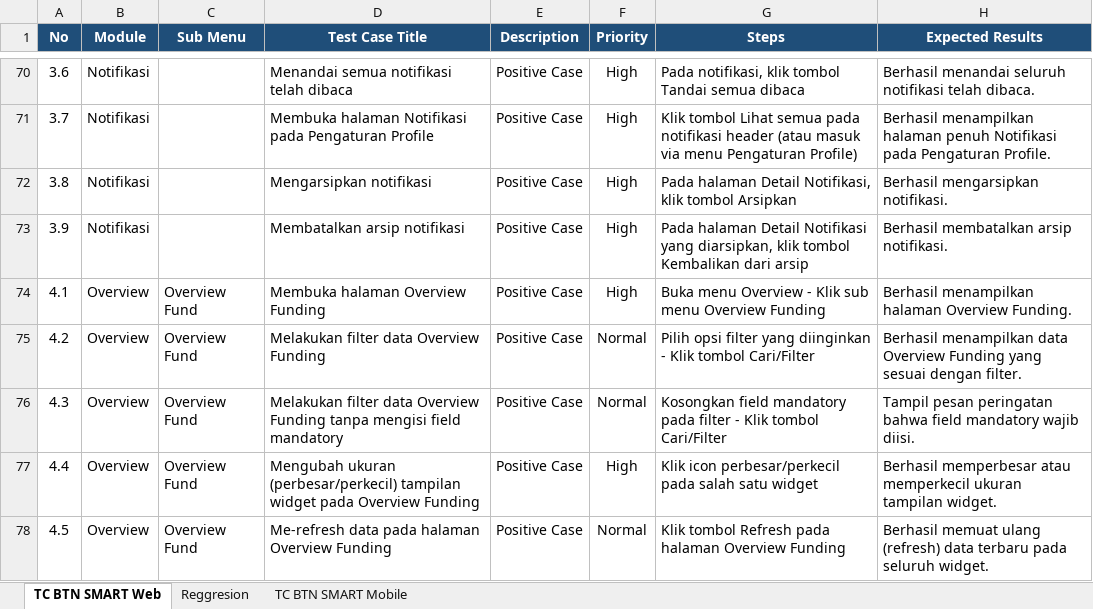
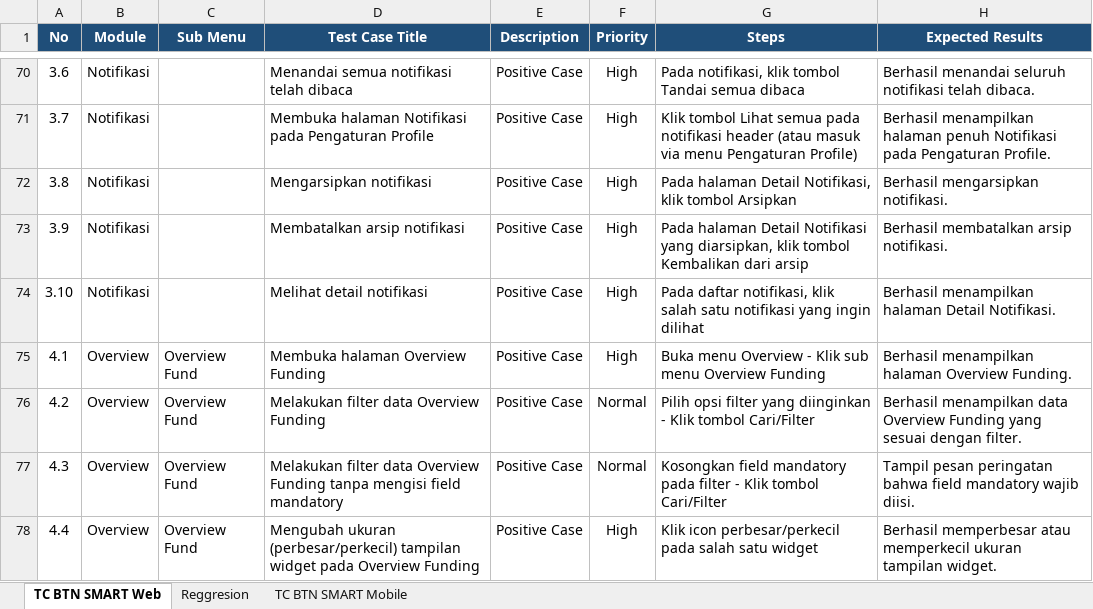
Before and after one commit to muhammaddanihaikal/btn-smart-refactor, an Excel workbook: SIT/Test Case.xlsx, sheet TC BTN SMART Web, drawn as a sheet; only a part is shown, gaps mark what is left out; the shorter side is filled out with more unchanged rows; values as stored, in another font and other column widths than the file's, no borders; the diff names each change by its address in the sheet, - before the commit and + after, or states it on an @@ line.

Commit message:
feat(notifikasi): update 10 TCs with 18 authentic cropped screenshots, add TC 3.10 detail notifikasi, and sync all docs

```diff
--- a/SIT/Test Case.xlsx (sheet TC BTN SMART Web)
+++ b/SIT/Test Case.xlsx (sheet TC BTN SMART Web)
+row 74: 3.10 | Notifikasi |  | Melihat detail notifikasi | Positive Case | High | Pada daftar notifikasi, klik salah satu notifikasi yang ingin dilihat | Berhasil menampilkan halaman Detail Notifikasi.
```
Also changed, not shown: 39 other files.
